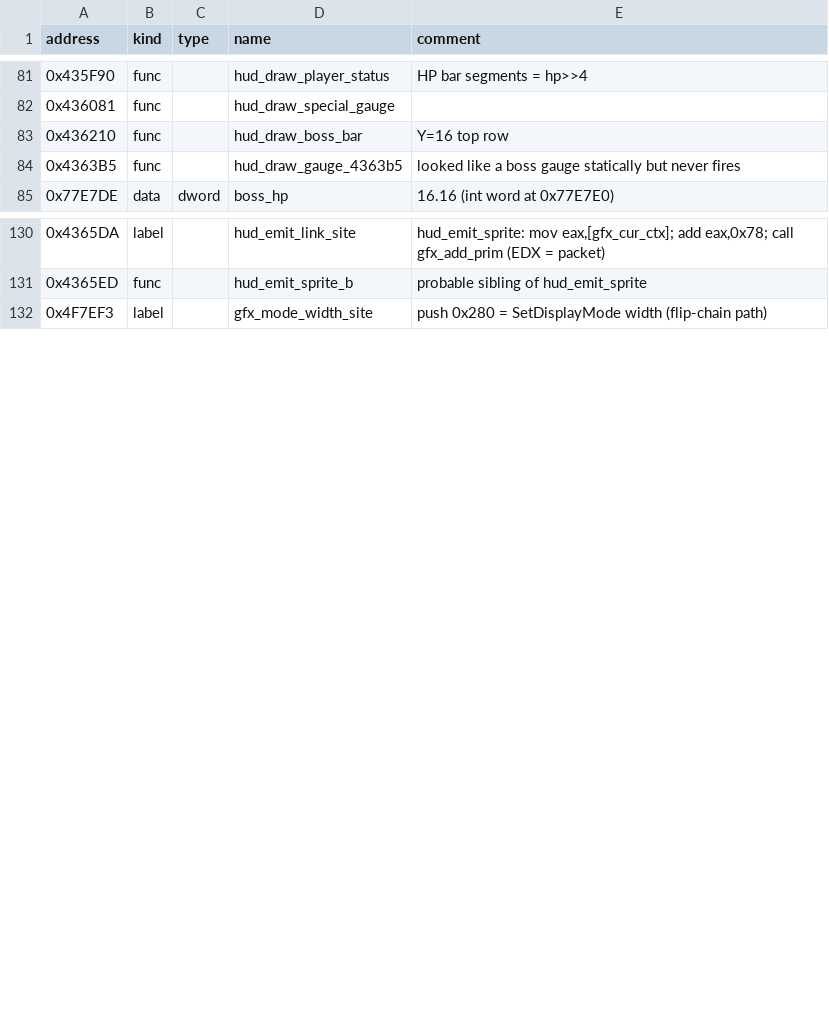
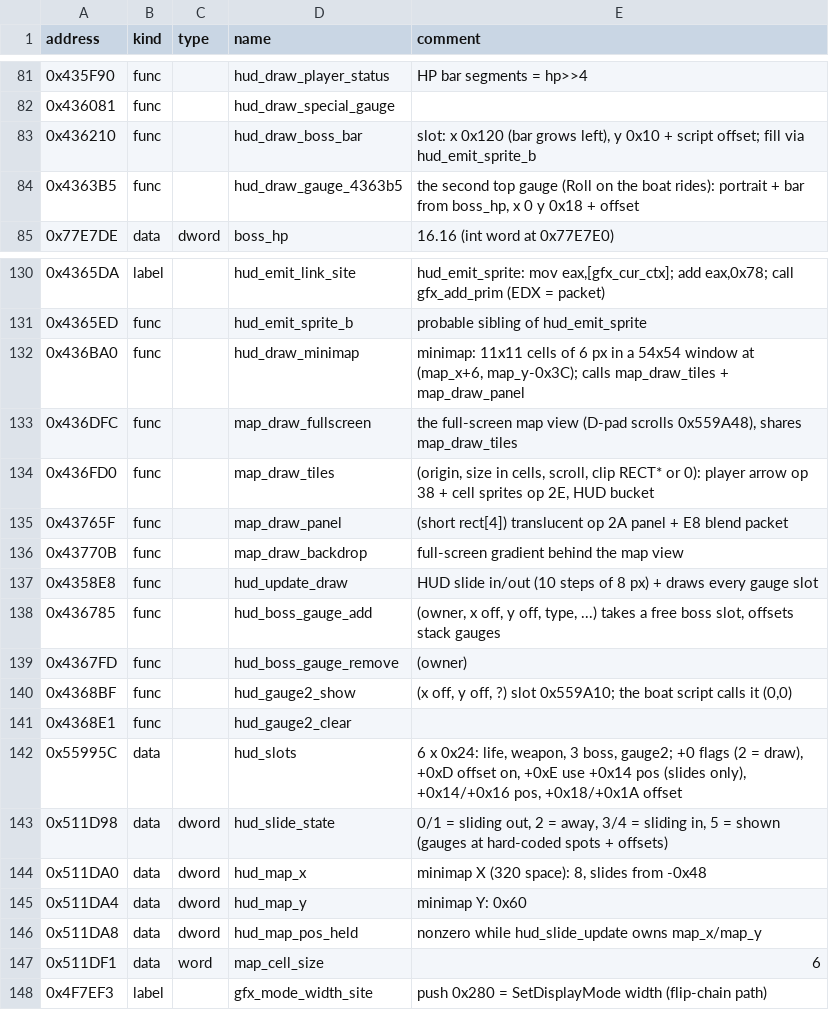
Before and after one commit to Drakfix/MML_Modernization-Project, a CSV file: tools/ghidra/symbols.csv, drawn as a sheet; only a part is shown, gaps mark what is left out.

Commit message:
HUD: minimap in the corner, HUD size, top gauges above the dialogue
The minimap is drawn by its own code (not the shared HUD sprite
emitter), so it stayed inside the 4:3 picture. Everything that code
allocates lies between the packet arena cursor at its first draw call
and at its exit, so that range is the map: it is now anchored to the
top-left corner of the screen like the life gauge ([video] minimap_x /
minimap_y, default 6, 12; the game's own place is 14, 36). The
full-screen map view shares the tile drawer, not those two points, and
stays as it was.

New "HUD size" setting (in-game and start menu, [video] hud_scale):
shrinks the life and weapon gauges and the minimap toward their own
screen corners, so each element stays in one piece.

The boss gauges and Roll's gauge on the boat rides sat where the top
dialogue boxes open. They are told apart the same way (the boss slot
loop and the second top gauge's call in the HUD draw) and move up to
[video] top_gauge_y (default 4, -1 keeps the game's spots), stacked
boss gauges keeping their spacing. When the minimap would touch one of
them it steps down below it while that gauge is shown.

Six new hook sites for the recompiler (patch_sites.txt, the Japanese
list regenerated). [debug] hud_probe=1 (with recomp=off) logs every
caller that adds sprites to the HUD and dialogue buckets, for finding
the next element's draw code.

```diff
--- a/tools/ghidra/symbols.csv
+++ b/tools/ghidra/symbols.csv
@@ -82,4 +82,4 @@ address,kind,type,name,comment
 0x436081,func,,hud_draw_special_gauge,
-0x436210,func,,hud_draw_boss_bar,"Y=16 top row"
-0x4363B5,func,,hud_draw_gauge_4363b5,"looked like a boss gauge statically but never fires"
+0x436210,func,,hud_draw_boss_bar,"slot: x 0x120 (bar grows left), y 0x10 + script offset; fill via hud_emit_sprite_b"
+0x4363B5,func,,hud_draw_gauge_4363b5,"the second top gauge (Roll on the boat rides): portrait + bar from boss_hp, x 0 y 0x18 + offset"
 0x77E7DE,data,dword,boss_hp,"16.16 (int word at 0x77E7E0)"
@@ -131,2 +131,18 @@ address,kind,type,name,comment
 0x4365ED,func,,hud_emit_sprite_b,"probable sibling of hud_emit_sprite"
+0x436BA0,func,,hud_draw_minimap,"minimap: 11x11 cells of 6 px in a 54x54 window at (map_x+6, map_y-0x3C); calls map_draw_tiles + map_draw_panel"
+0x436DFC,func,,map_draw_fullscreen,"the full-screen map view (D-pad scrolls 0x559A48), shares map_draw_tiles"
+0x436FD0,func,,map_draw_tiles,"(origin, size in cells, scroll, clip RECT* or 0): player arrow op 38 + cell sprites op 2E, HUD bucket"
+0x43765F,func,,map_draw_panel,"(short rect[4]) translucent op 2A panel + E8 blend packet"
+0x43770B,func,,map_draw_backdrop,"full-screen gradient behind the map view"
+0x4358E8,func,,hud_update_draw,"HUD slide in/out (10 steps of 8 px) + draws every gauge slot"
+0x436785,func,,hud_boss_gauge_add,"(owner, x off, y off, type, ...) takes a free boss slot, offsets stack gauges"
+0x4367FD,func,,hud_boss_gauge_remove,"(owner)"
+0x4368BF,func,,hud_gauge2_show,"(x off, y off, ?) slot 0x559A10; the boat script calls it (0,0)"
+0x4368E1,func,,hud_gauge2_clear,
+0x55995C,data,,hud_slots,"6 x 0x24: life, weapon, 3 boss, gauge2; +0 flags (2 = draw), +0xD offset on, +0xE use +0x14 pos (slides only), +0x14/+0x16 pos, +0x18/+0x1A offset"
+0x511D98,data,dword,hud_slide_state,"0/1 = sliding out, 2 = away, 3/4 = sliding in, 5 = shown (gauges at hard-coded spots + offsets)"
+0x511DA0,data,dword,hud_map_x,"minimap X (320 space): 8, slides from -0x48"
+0x511DA4,data,dword,hud_map_y,"minimap Y: 0x60"
+0x511DA8,data,dword,hud_map_pos_held,"nonzero while hud_slide_update owns map_x/map_y"
+0x511DF1,data,word,map_cell_size,"6"
 0x4F7EF3,label,,gfx_mode_width_site,"push 0x280 = SetDisplayMode width (flip-chain path)"
```
Also changed, not shown: 10 other files.
